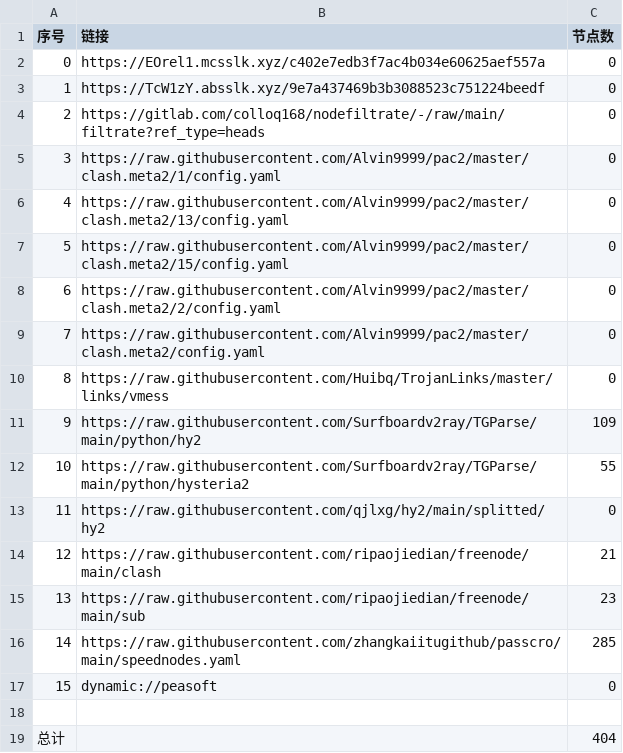
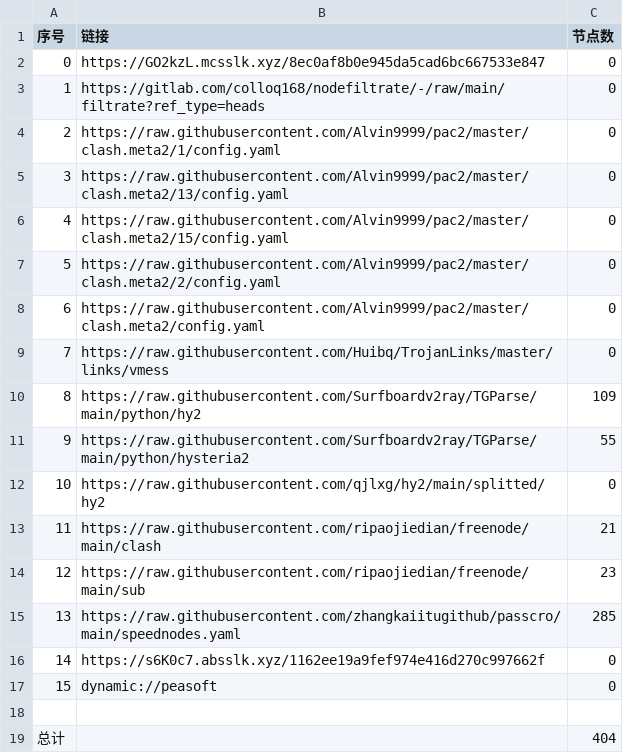
Before and after one commit to yg8080/AutoMergePublicNodes, a CSV file: list_result.csv, drawn as a sheet; removed rows and columns are numbered as before the commit, all else as after; the diff names each change by its address in the sheet, - before the commit and + after, or states it on an @@ line.

```diff
--- a/list_result.csv
+++ b/list_result.csv
-B2 (链接): https://EOrel1.mcsslk.xyz/c402e7edb3f7ac4b034e60625aef557a
+B2 (链接): https://GO2kzL.mcsslk.xyz/8ec0af8b0e945da5cad6bc667533e847
-row 3: 1 | https://TcW1zY.absslk.xyz/9e7a437469b3b3088523c751224beedf | 0
@@ column A (序号) renumbered between rows 3 and 15 @@
+row 16: 14 | https://s6K0c7.absslk.xyz/1162ee19a9fef974e416d270c997662f | 0
```
Also changed, not shown: 24 other files.
